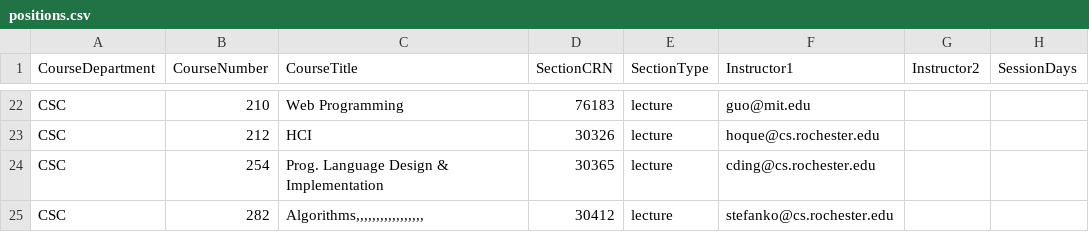
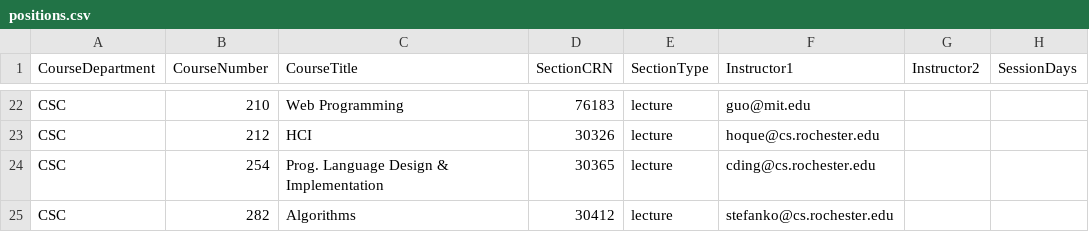
Before and after one commit to rojasosc/TARS, a CSV file: positions.csv, drawn as a sheet; only a part is shown, gaps mark what is left out; the diff names each change by its address in the sheet, - before the commit and + after, or states it on an @@ line.

```diff
--- a/positions.csv
+++ b/positions.csv
-C25 (CourseTitle): Algorithms,,,,,,,,,,,,,,,,,
+C25 (CourseTitle): Algorithms
```
Also changed, not shown: 3 other files.
